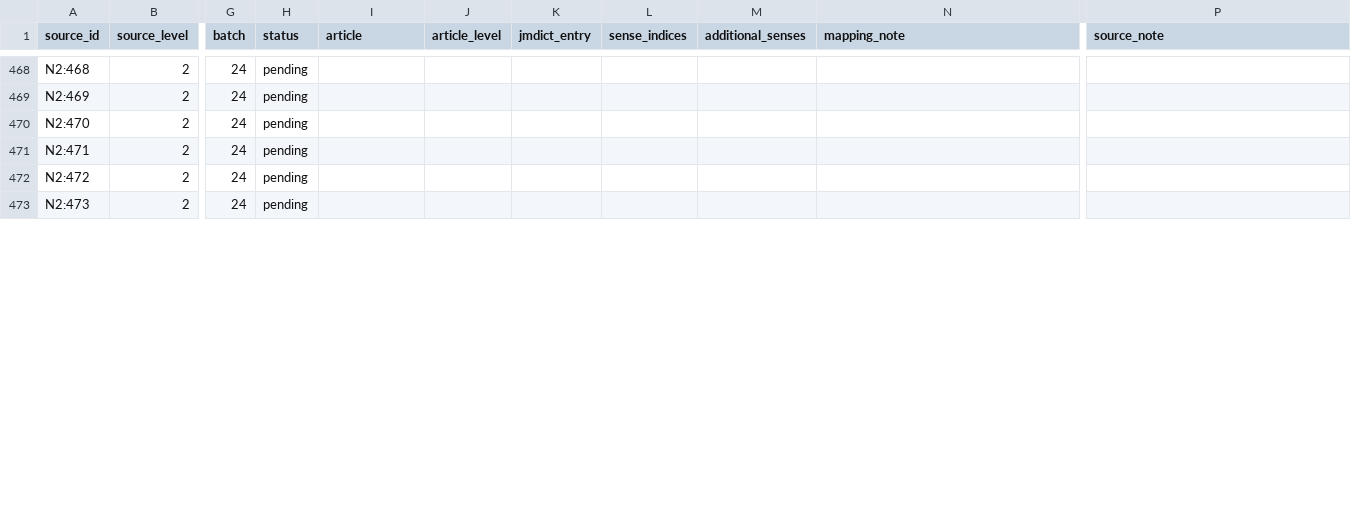
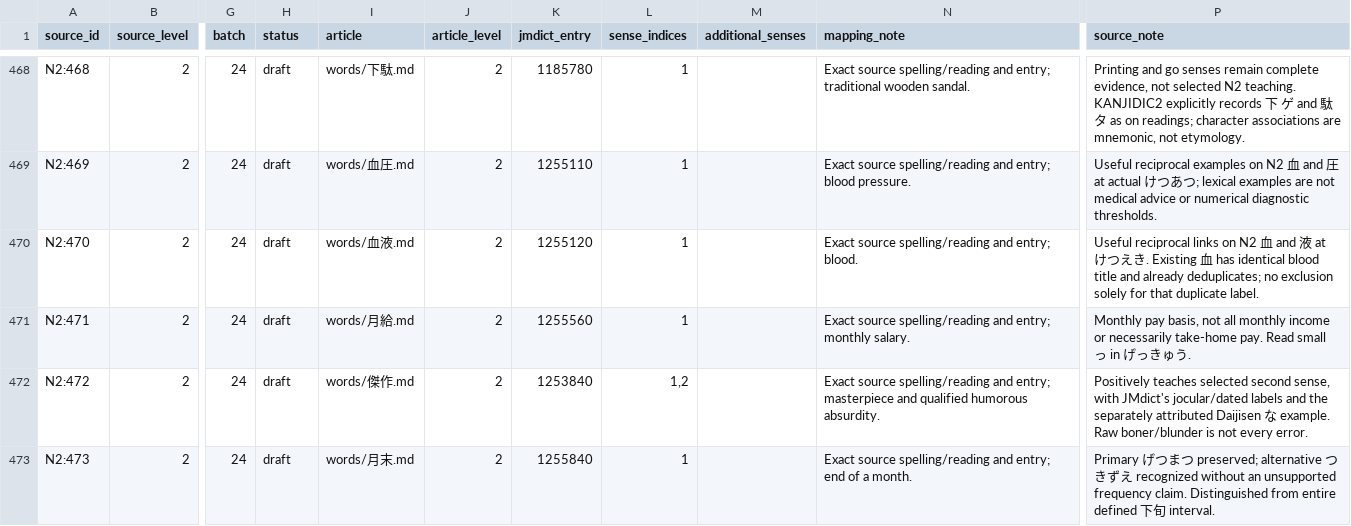
Before and after one commit to stop-cran/learning-japanese, a TSV file: docs/n2-vocabulary-sources.tsv, drawn as a sheet; only a part is shown, gaps mark what is left out; the diff covers the shown part only; the diff names each change by its address in the sheet, - before the commit and + after, or states it on an @@ line.

```diff
--- a/docs/n2-vocabulary-sources.tsv
+++ b/docs/n2-vocabulary-sources.tsv
-H468:H473 (status): pending
+H468:H473 (status): draft
-I468 (article): (empty)
+I468 (article): words/下駄.md
-J468:J473 (article_level): (empty)
+J468:J473 (article_level): 2
-K468 (jmdict_entry): (empty)
+K468 (jmdict_entry): 1185780
-L468:L471 (sense_indices): (empty)
+L468:L471 (sense_indices): 1
-N468 (mapping_note): (empty)
+N468 (mapping_note): Exact source spelling/reading and entry; traditional wooden sandal.
-P468 (source_note): (empty)
+P468 (source_note): Printing and go senses remain complete evidence, not selected N2 teaching. KANJIDIC2 explicitly records 下 ゲ and 駄 タ as on readings; character associations are mnemonic, not etymology.
-I469 (article): (empty)
+I469 (article): words/血圧.md
-K469 (jmdict_entry): (empty)
+K469 (jmdict_entry): 1255110
-N469 (mapping_note): (empty)
+N469 (mapping_note): Exact source spelling/reading and entry; blood pressure.
-P469 (source_note): (empty)
+P469 (source_note): Useful reciprocal examples on N2 血 and 圧 at actual けつあつ; lexical examples are not medical advice or numerical diagnostic thresholds.
-I470 (article): (empty)
+I470 (article): words/血液.md
-K470 (jmdict_entry): (empty)
+K470 (jmdict_entry): 1255120
-N470 (mapping_note): (empty)
+N470 (mapping_note): Exact source spelling/reading and entry; blood.
-P470 (source_note): (empty)
+P470 (source_note): Useful reciprocal links on N2 血 and 液 at けつえき. Existing 血 has identical blood title and already deduplicates; no exclusion solely for that duplicate label.
-I471 (article): (empty)
+I471 (article): words/月給.md
-K471 (jmdict_entry): (empty)
+K471 (jmdict_entry): 1255560
-N471 (mapping_note): (empty)
+N471 (mapping_note): Exact source spelling/reading and entry; monthly salary.
-P471 (source_note): (empty)
+P471 (source_note): Monthly pay basis, not all monthly income or necessarily take-home pay. Read small っ in げっきゅう.
-I472 (article): (empty)
+I472 (article): words/傑作.md
-K472 (jmdict_entry): (empty)
+K472 (jmdict_entry): 1253840
-L472 (sense_indices): (empty)
+L472 (sense_indices): 1,2
-N472 (mapping_note): (empty)
+N472 (mapping_note): Exact source spelling/reading and entry; masterpiece and qualified humorous absurdity.
-P472 (source_note): (empty)
+P472 (source_note): Positively teaches selected second sense, with JMdict's jocular/dated labels and the separately attributed Daijisen な example. Raw boner/blunder is not every error.
-I473 (article): (empty)
+I473 (article): words/月末.md
-K473 (jmdict_entry): (empty)
+K473 (jmdict_entry): 1255840
-L473 (sense_indices): (empty)
+L473 (sense_indices): 1
-N473 (mapping_note): (empty)
+N473 (mapping_note): Exact source spelling/reading and entry; end of a month.
-P473 (source_note): (empty)
+P473 (source_note): Primary げつまつ preserved; alternative つきずえ recognized without an unsupported frequency claim. Distinguished from entire defined 下旬 interval.
```
Also changed, not shown: 103 edited cells elsewhere in this file, 28 other files.
